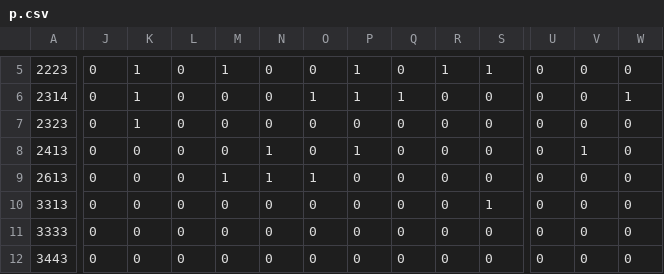
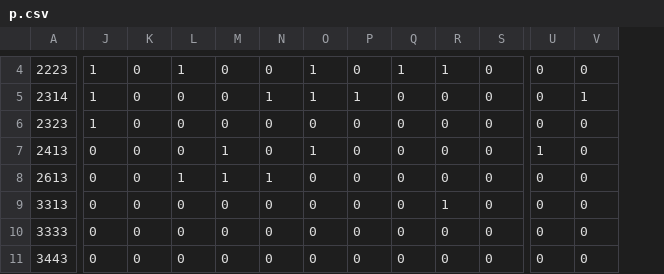
Before and after one commit to jbsooter/IE_Course_Scheduling, a CSV file: data/p.csv, drawn as a sheet; only a part is shown, gaps mark what is left out; removed rows and columns are numbered as before the commit, all else as after; the diff covers the shown part only; the diff names each change by its address in the sheet, - before the commit and + after, or states it on an @@ line.

```diff
--- a/data/p.csv
+++ b/data/p.csv
-column W, rows 5-12: 0 | 1 | 0 | 0 | 0 | 0 | 0 | 0
-J4:J6: 0
+J4:J6: 1
-K4:K6: 1
+K4:K6: 0
-L4: 0
+L4: 1
-M4: 1
+M4: 0
-O4: 0
+O4: 1
-P4: 1
+P4: 0
-Q4: 0
+Q4: 1
-S4: 1
+S4: 0
-N5: 0
+N5: 1
-Q5: 1
+Q5: 0
-V5: 0
+V5: 1
-M7: 0
+M7: 1
-N7: 1
+N7: 0
-O7: 0
+O7: 1
-P7: 1
+P7: 0
-U7: 0
+U7: 1
-V7: 1
+V7: 0
-L8: 0
+L8: 1
-O8: 1
+O8: 0
-R9: 0
+R9: 1
-S9: 1
+S9: 0
```
Also changed, not shown: 1 removed row and 32 edited cells elsewhere in this file, data/a.csv, data/c.csv, 5 other files.
